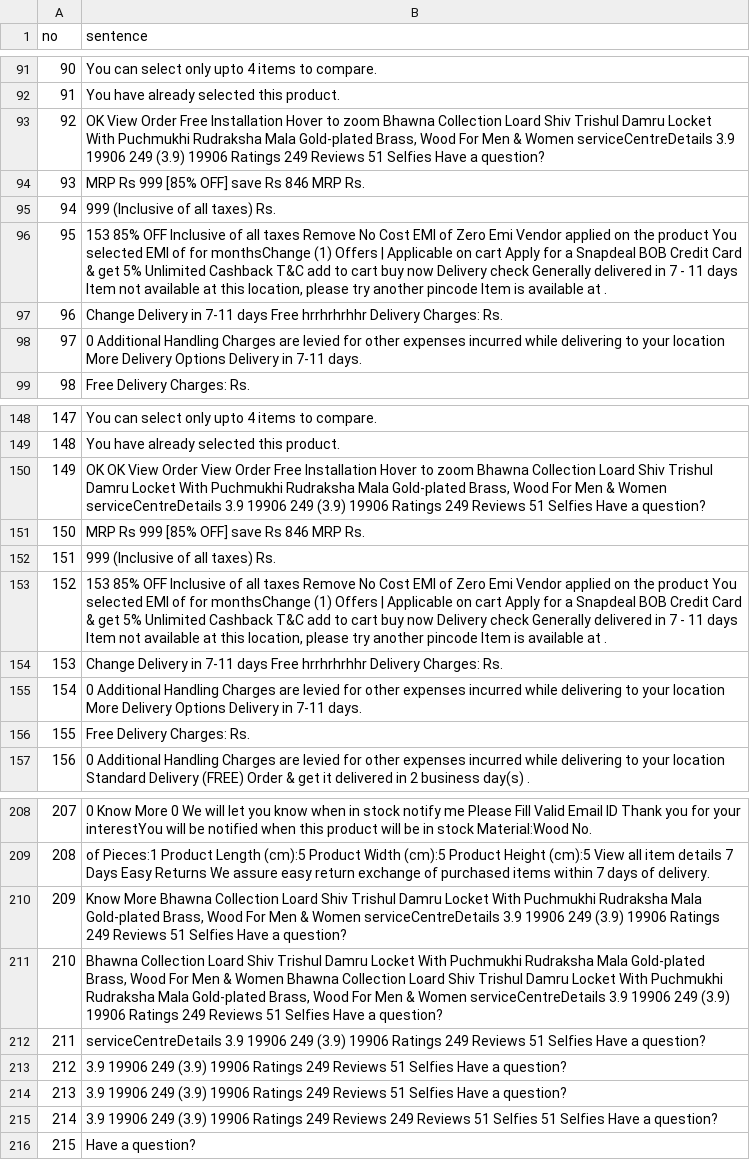
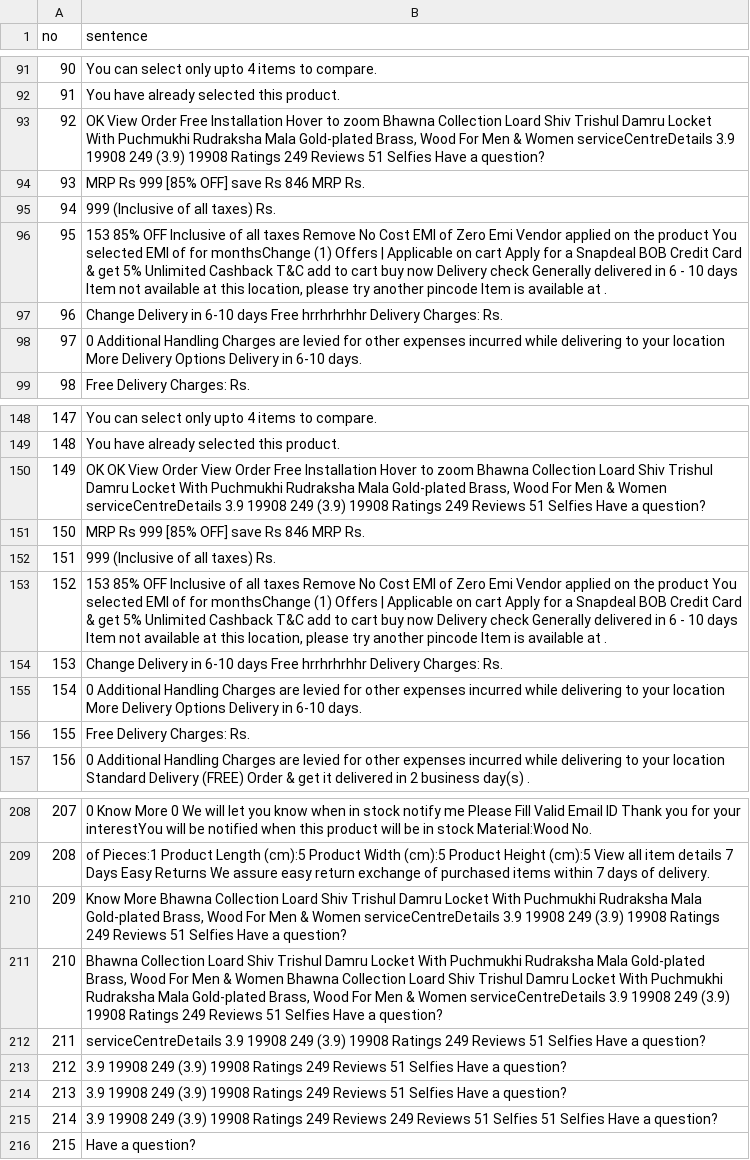
Before and after one commit to 4darsh-Dev/CogniGaurd, a CSV file: api/sentences.csv, drawn as a sheet; only a part is shown, gaps mark what is left out; the diff covers the shown part only; the diff names each change by its address in the sheet, - before the commit and + after, or states it on an @@ line.

```diff
--- a/api/sentences.csv
+++ b/api/sentences.csv
-B93 (sentence): …serviceCentreDetails 3.9 19906 249 (3.9) 19906 Ratings 249…
+B93 (sentence): …serviceCentreDetails 3.9 19908 249 (3.9) 19908 Ratings 249…
-B96 (sentence): …delivered in 7 - 11 days Item…
+B96 (sentence): …delivered in 6 - 10 days Item…
-B97 (sentence): …Delivery in 7-11 days Free…
+B97 (sentence): …Delivery in 6-10 days Free…
-B98 (sentence): …Delivery in 7-11 days.
+B98 (sentence): …Delivery in 6-10 days.
-B150 (sentence): …serviceCentreDetails 3.9 19906 249 (3.9) 19906 Ratings 249…
+B150 (sentence): …serviceCentreDetails 3.9 19908 249 (3.9) 19908 Ratings 249…
-B153 (sentence): …delivered in 7 - 11 days Item…
+B153 (sentence): …delivered in 6 - 10 days Item…
-B154 (sentence): …Delivery in 7-11 days Free…
+B154 (sentence): …Delivery in 6-10 days Free…
-B155 (sentence): …Delivery in 7-11 days.
+B155 (sentence): …Delivery in 6-10 days.
-B210 (sentence): …serviceCentreDetails 3.9 19906 249 (3.9) 19906 Ratings 249…
+B210 (sentence): …serviceCentreDetails 3.9 19908 249 (3.9) 19908 Ratings 249…
-B211 (sentence): …serviceCentreDetails 3.9 19906 249 (3.9) 19906 Ratings 249…
+B211 (sentence): …serviceCentreDetails 3.9 19908 249 (3.9) 19908 Ratings 249…
-B212 (sentence): serviceCentreDetails 3.9 19906 249 (3.9) 19906 Ratings 249…
+B212 (sentence): serviceCentreDetails 3.9 19908 249 (3.9) 19908 Ratings 249…
-B213:B214 (sentence): 3.9 19906 249 (3.9) 19906 Ratings 249…
+B213:B214 (sentence): 3.9 19908 249 (3.9) 19908 Ratings 249…
-B215 (sentence): 3.9 19906 249 (3.9) 19906 Ratings 249…
+B215 (sentence): 3.9 19908 249 (3.9) 19908 Ratings 249…
```
Also changed, not shown: 37 edited cells elsewhere in this file, 2 other files.
